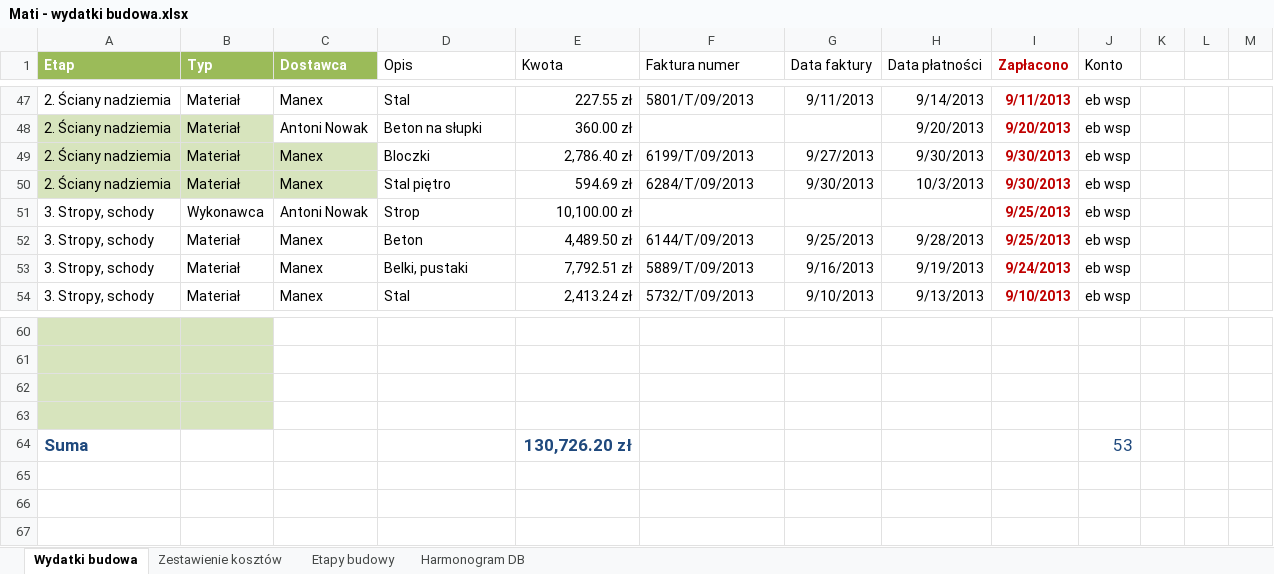
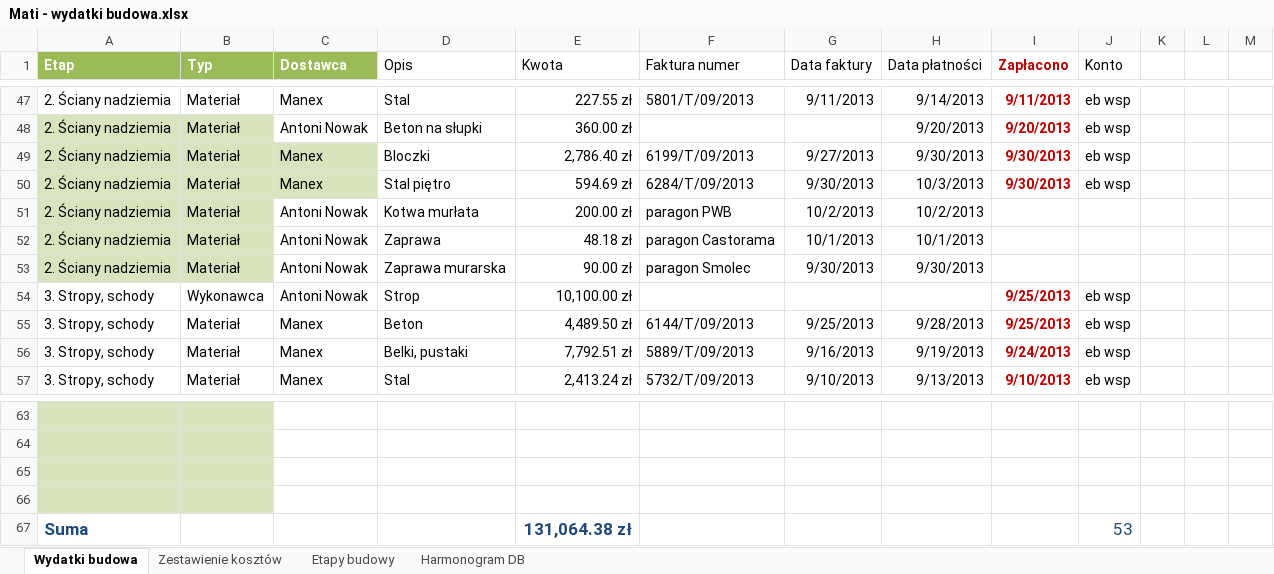
Before and after one commit to bajo2000/mati-sloncowati, an Excel workbook: plan/Mati - wydatki budowa.xlsx, sheet Wydatki budowa, drawn as a sheet; only a part is shown, gaps mark what is left out; values as stored, in another font and other column widths than the file's, no borders; table styles not drawn; addresses are those after the commit; the diff names each change by its address in the sheet, - before the commit and + after, or states it on an @@ line.

Commit message:
material Nowak

```diff
--- a/plan/Mati - wydatki budowa.xlsx (sheet Wydatki budowa)
+++ b/plan/Mati - wydatki budowa.xlsx (sheet Wydatki budowa)
+row 51: 2. Ściany nadziemia | Materiał | Antoni Nowak | Kotwa murłata | 200.00 zł | paragon PWB | 10/2/2013 | 10/2/2013
+row 52: 2. Ściany nadziemia | Materiał | Antoni Nowak | Zaprawa | 48.18 zł | paragon Castorama | 10/1/2013 | 10/1/2013
+row 53: 2. Ściany nadziemia | Materiał | Antoni Nowak | Zaprawa murarska | 90.00 zł | paragon Smolec | 9/30/2013 | 9/30/2013
-E67 (Kwota): 130,726.20 zł
+E67 (Kwota): 131,064.38 zł
```
Also changed, not shown: charts or pictures.
